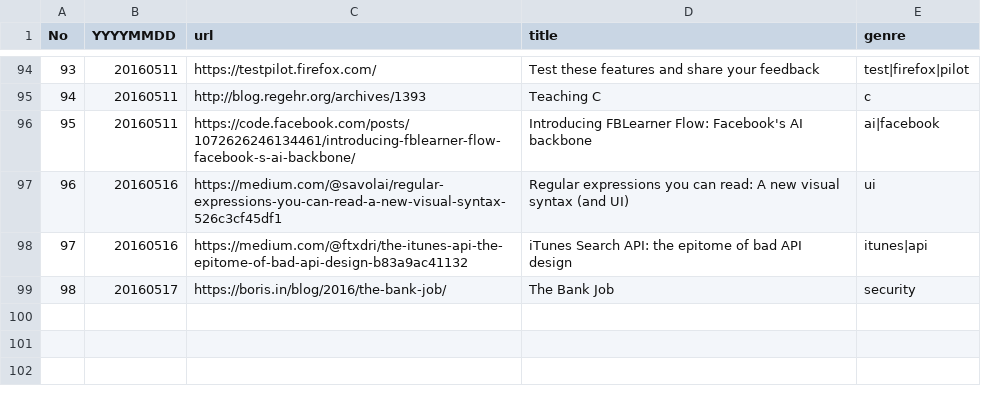
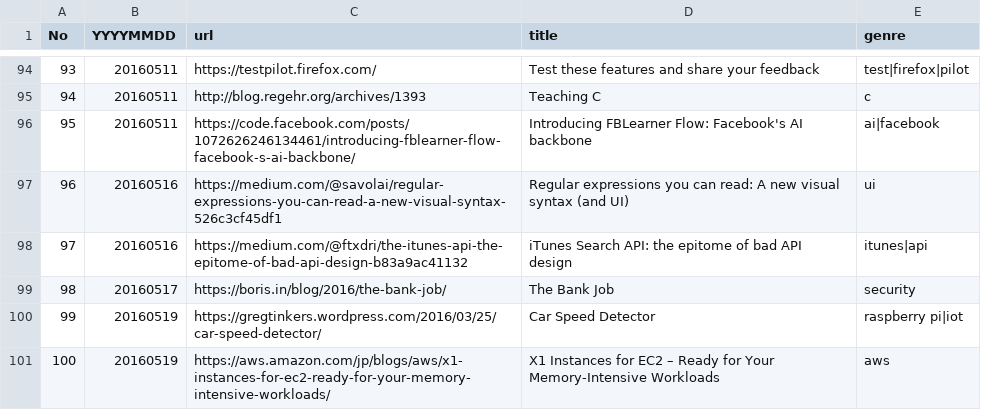
Before and after one commit to sin-to-jin/news, a CSV file: archive/url.csv, drawn as a sheet; only a part is shown, gaps mark what is left out.

Commit message:
udpate news

```diff
--- a/archive/url.csv
+++ b/archive/url.csv
@@ -99 +99,3 @@ No,YYYYMMDD,url,title,genre
 98,20160517,https://boris.in/blog/2016/the-bank-job/,The Bank Job,security
+99,20160519,https://gregtinkers.wordpress.com/2016/03/25/car-speed-detector/,Car Speed Detector,raspberry pi|iot
+100,20160519,https://aws.amazon.com/jp/blogs/aws/x1-instances-for-ec2-ready-for-your-memory-intensive-workloads/,X1 Instances for EC2 – Ready for Your Memory-Intensive Workloads,aws
```
